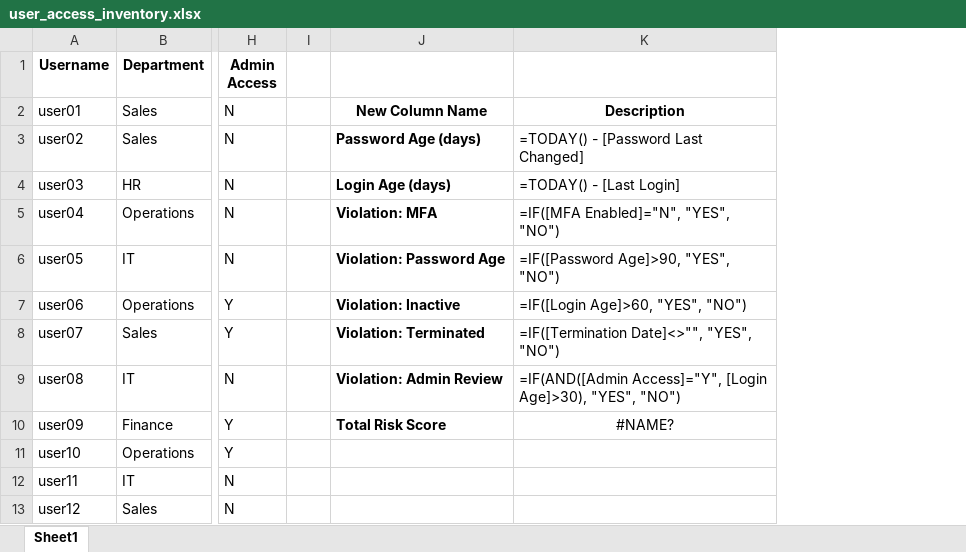
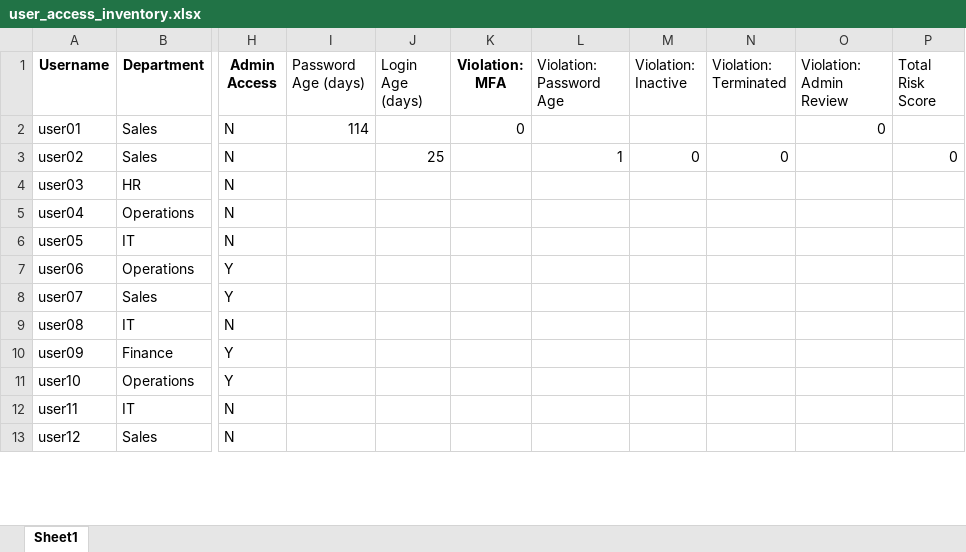
Before and after one commit to jtoor2005/IT-Access-Audit, an Excel workbook: data/user_access_inventory.xlsx, sheet Sheet1, drawn as a sheet; only a part is shown, gaps mark what is left out; values as stored, in another font and other column widths than the file's, no borders; removed rows and columns are numbered as before the commit, all else as after; the diff names each change by its address in the sheet, - before the commit and + after, or states it on an @@ line.

Commit message:
Add audit scoring columns and violation logic

```diff
--- a/data/user_access_inventory.xlsx (sheet Sheet1)
+++ b/data/user_access_inventory.xlsx (sheet Sheet1)
-column I, empty
-column J, rows 2-10: New Column Name | Password Age (days) | Login Age (days) | Violation: MFA | Violation: Password Age | Violation: Inactive | Violation: Terminated | Violation: Admin Review | Total Risk Score
-column K, rows 2-10: Description | =TODAY() - [Password Last Changed] | =TODAY() - [Last Login] | =IF([MFA Enabled]="N", "YES", "NO") | =IF([Password Age]>90, "YES", "NO") | =IF([Login Age]>60, "YES", "NO") | =IF([Termination Date]<>"", "YES", "NO") | =IF(AND([Admin Access]="Y", [Login Age]>30), "YES", "NO") | #NAME?
+column I (Password Age (days)), row 2: 114
+column J (Login Age (days)), row 3: 25
+column K (Violation: MFA), row 2: 0
+column L (Violation: Password Age), row 3: 1
+column M (Violation: Inactive), row 3: 0
+column N (Violation: Terminated), row 3: 0
+column O (Violation: Admin Review), row 2: 0
+column P (Total Risk Score), row 3: 0
```
